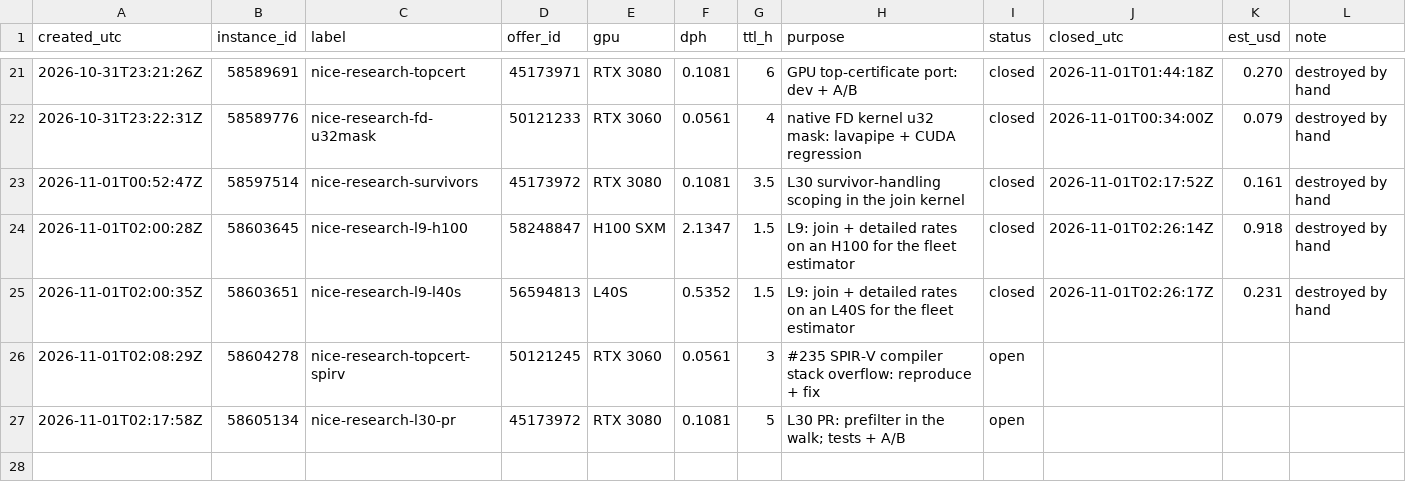
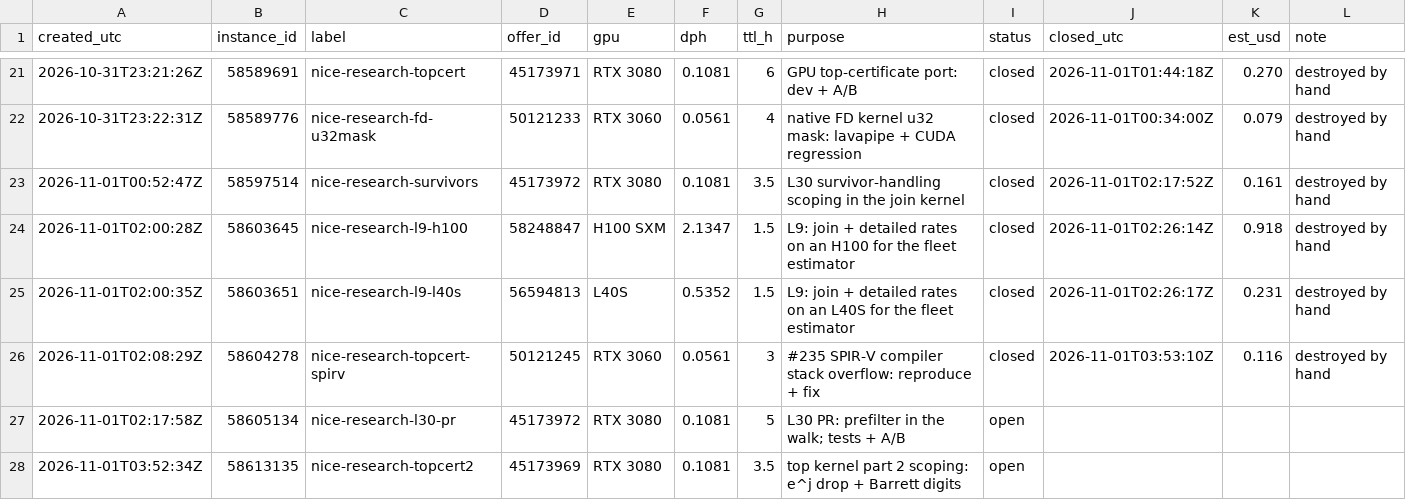
Before and after one commit to wasabipesto-bot/nice, a CSV file: scratchpad/2026-10-research-program/vast-ledger.csv, drawn as a sheet; only a part is shown, gaps mark what is left out.

```diff
--- a/scratchpad/2026-10-research-program/vast-ledger.csv
+++ b/scratchpad/2026-10-research-program/vast-ledger.csv
@@ -25,3 +25,4 @@ created_utc,instance_id,label,offer_id,gpu,dph,ttl_h,purpose,status,closed_utc,e
 2026-11-01T02:00:35Z,58603651,nice-research-l9-l40s,56594813,L40S,0.5352,1.5,L9: join + detailed rates on an L40S for the fleet estimator,closed,2026-11-01T02:26:17Z,0.231,destroyed by hand
-2026-11-01T02:08:29Z,58604278,nice-research-topcert-spirv,50121245,RTX 3060,0.0561,3,#235 SPIR-V compiler stack overflow: reproduce + fix,open,,,
+2026-11-01T02:08:29Z,58604278,nice-research-topcert-spirv,50121245,RTX 3060,0.0561,3,#235 SPIR-V compiler stack overflow: reproduce + fix,closed,2026-11-01T03:53:10Z,0.116,destroyed by hand
 2026-11-01T02:17:58Z,58605134,nice-research-l30-pr,45173972,RTX 3080,0.1081,5,L30 PR: prefilter in the walk; tests + A/B,open,,,
+2026-11-01T03:52:34Z,58613135,nice-research-topcert2,45173969,RTX 3080,0.1081,3.5,top kernel part 2 scoping: e^j drop + Barrett digits,open,,,
```
Also changed, not shown: 1 other file.
